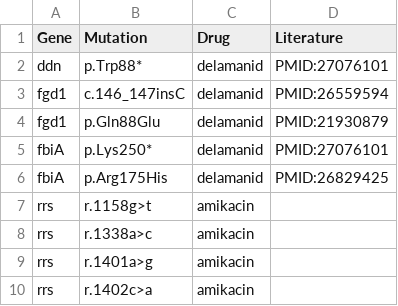
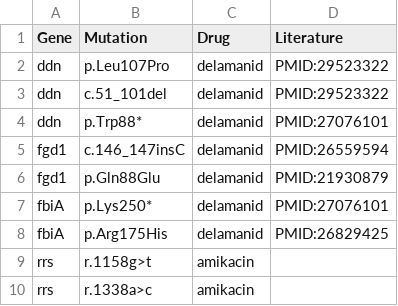
Before and after one commit to jodyphelan/tbdb, a CSV file: tbdb.csv, drawn as a sheet; only a part is shown; the shorter side is filled out with more unchanged rows; the diff names each change by its address in the sheet, - before the commit and + after, or states it on an @@ line.

Commit message:
add_new_mutations

```diff
--- a/tbdb.csv
+++ b/tbdb.csv
+row 2: ddn | p.Leu107Pro | delamanid | PMID:29523322
+row 3: ddn | c.51_101del | delamanid | PMID:29523322
```
